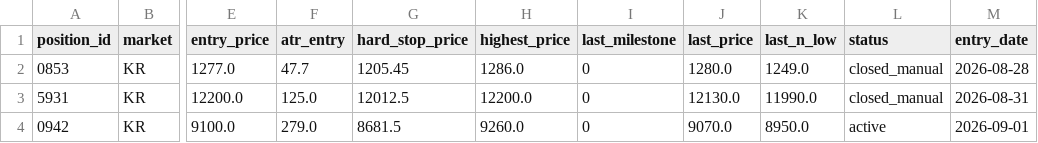
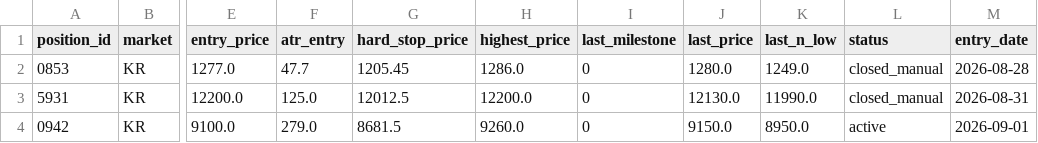
Before and after one commit to harmi6005/high5-screener, a CSV file: data/positions.csv, drawn as a sheet; only a part is shown, gaps mark what is left out; the diff names each change by its address in the sheet, - before the commit and + after, or states it on an @@ line.

Commit message:
포지션 상태 업데이트

```diff
--- a/data/positions.csv
+++ b/data/positions.csv
-J4 (last_price): 9070.0
+J4 (last_price): 9150.0
```
